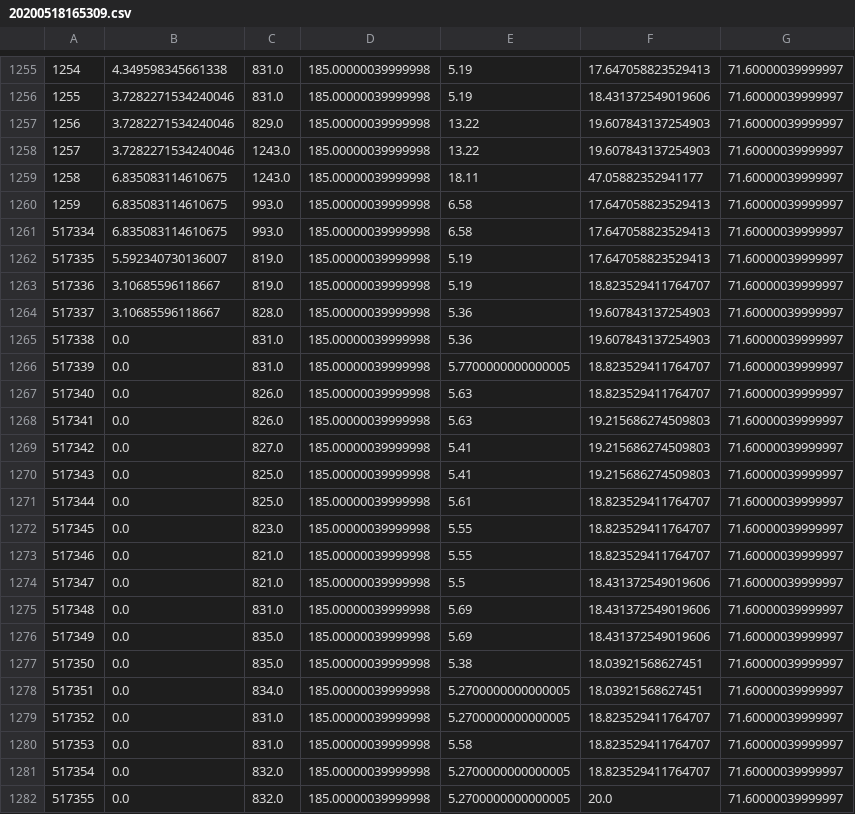
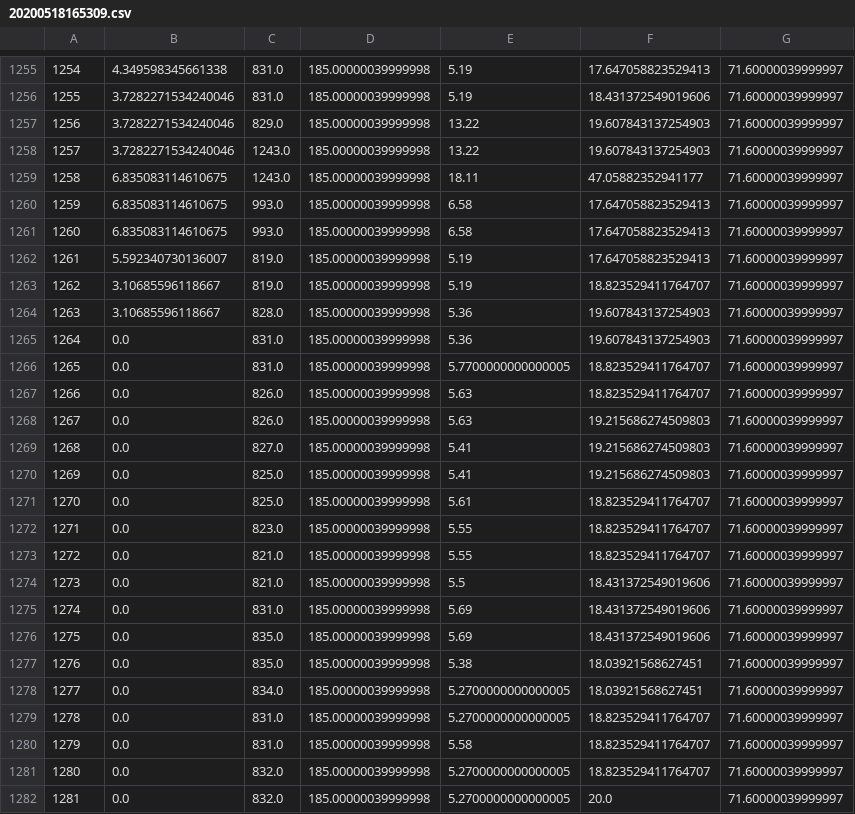
Before and after one commit to carlogger/logs, a CSV file: 1/20200518165309.csv, drawn as a sheet; only a part is shown, gaps mark what is left out.

```diff
--- a/1/20200518165309.csv
+++ b/1/20200518165309.csv
@@ -1260,23 +1260,23 @@
 1259,6.835083114610675,993.0,185.00000039999998,6.58,17.647058823529413,71.60000039999997
-517334,6.835083114610675,993.0,185.00000039999998,6.58,17.647058823529413,71.60000039999997
-517335,5.592340730136007,819.0,185.00000039999998,5.19,17.647058823529413,71.60000039999997
-517336,3.10685596118667,819.0,185.00000039999998,5.19,18.823529411764707,71.60000039999997
-517337,3.10685596118667,828.0,185.00000039999998,5.36,19.607843137254903,71.60000039999997
-517338,0.0,831.0,185.00000039999998,5.36,19.607843137254903,71.60000039999997
-517339,0.0,831.0,185.00000039999998,5.7700000000000005,18.823529411764707,71.60000039999997
-517340,0.0,826.0,185.00000039999998,5.63,18.823529411764707,71.60000039999997
-517341,0.0,826.0,185.00000039999998,5.63,19.215686274509803,71.60000039999997
-517342,0.0,827.0,185.00000039999998,5.41,19.215686274509803,71.60000039999997
-517343,0.0,825.0,185.00000039999998,5.41,19.215686274509803,71.60000039999997
-517344,0.0,825.0,185.00000039999998,5.61,18.823529411764707,71.60000039999997
-517345,0.0,823.0,185.00000039999998,5.55,18.823529411764707,71.60000039999997
-517346,0.0,821.0,185.00000039999998,5.55,18.823529411764707,71.60000039999997
-517347,0.0,821.0,185.00000039999998,5.5,18.431372549019606,71.60000039999997
-517348,0.0,831.0,185.00000039999998,5.69,18.431372549019606,71.60000039999997
-517349,0.0,835.0,185.00000039999998,5.69,18.431372549019606,71.60000039999997
-517350,0.0,835.0,185.00000039999998,5.38,18.03921568627451,71.60000039999997
-517351,0.0,834.0,185.00000039999998,5.2700000000000005,18.03921568627451,71.60000039999997
-517352,0.0,831.0,185.00000039999998,5.2700000000000005,18.823529411764707,71.60000039999997
-517353,0.0,831.0,185.00000039999998,5.58,18.823529411764707,71.60000039999997
-517354,0.0,832.0,185.00000039999998,5.2700000000000005,18.823529411764707,71.60000039999997
-517355,0.0,832.0,185.00000039999998,5.2700000000000005,20.0,71.60000039999997
+1260,6.835083114610675,993.0,185.00000039999998,6.58,17.647058823529413,71.60000039999997
+1261,5.592340730136007,819.0,185.00000039999998,5.19,17.647058823529413,71.60000039999997
+1262,3.10685596118667,819.0,185.00000039999998,5.19,18.823529411764707,71.60000039999997
+1263,3.10685596118667,828.0,185.00000039999998,5.36,19.607843137254903,71.60000039999997
+1264,0.0,831.0,185.00000039999998,5.36,19.607843137254903,71.60000039999997
+1265,0.0,831.0,185.00000039999998,5.7700000000000005,18.823529411764707,71.60000039999997
+1266,0.0,826.0,185.00000039999998,5.63,18.823529411764707,71.60000039999997
+1267,0.0,826.0,185.00000039999998,5.63,19.215686274509803,71.60000039999997
+1268,0.0,827.0,185.00000039999998,5.41,19.215686274509803,71.60000039999997
+1269,0.0,825.0,185.00000039999998,5.41,19.215686274509803,71.60000039999997
+1270,0.0,825.0,185.00000039999998,5.61,18.823529411764707,71.60000039999997
+1271,0.0,823.0,185.00000039999998,5.55,18.823529411764707,71.60000039999997
+1272,0.0,821.0,185.00000039999998,5.55,18.823529411764707,71.60000039999997
+1273,0.0,821.0,185.00000039999998,5.5,18.431372549019606,71.60000039999997
+1274,0.0,831.0,185.00000039999998,5.69,18.431372549019606,71.60000039999997
+1275,0.0,835.0,185.00000039999998,5.69,18.431372549019606,71.60000039999997
+1276,0.0,835.0,185.00000039999998,5.38,18.03921568627451,71.60000039999997
+1277,0.0,834.0,185.00000039999998,5.2700000000000005,18.03921568627451,71.60000039999997
+1278,0.0,831.0,185.00000039999998,5.2700000000000005,18.823529411764707,71.60000039999997
+1279,0.0,831.0,185.00000039999998,5.58,18.823529411764707,71.60000039999997
+1280,0.0,832.0,185.00000039999998,5.2700000000000005,18.823529411764707,71.60000039999997
+1281,0.0,832.0,185.00000039999998,5.2700000000000005,20.0,71.60000039999997
```
Also changed, not shown: 1/20200527144509.csv, 1/20200527161616.csv.
